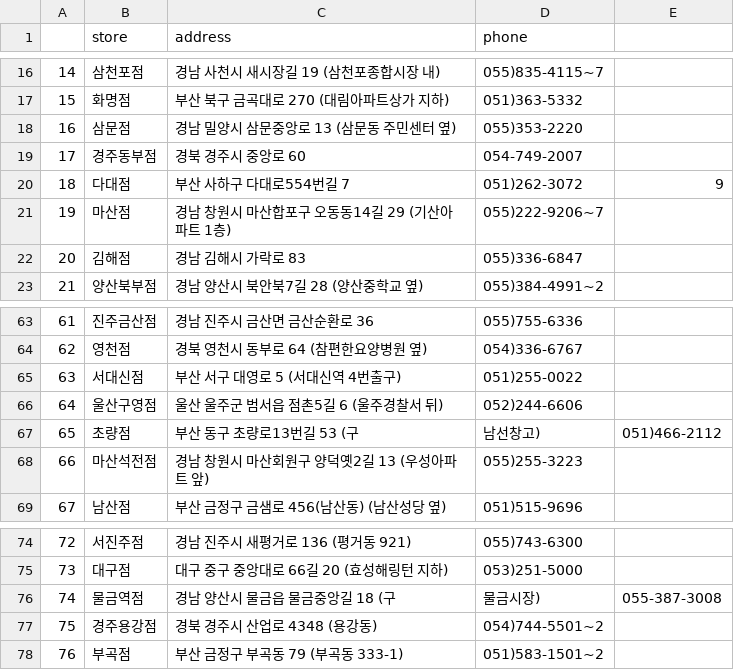
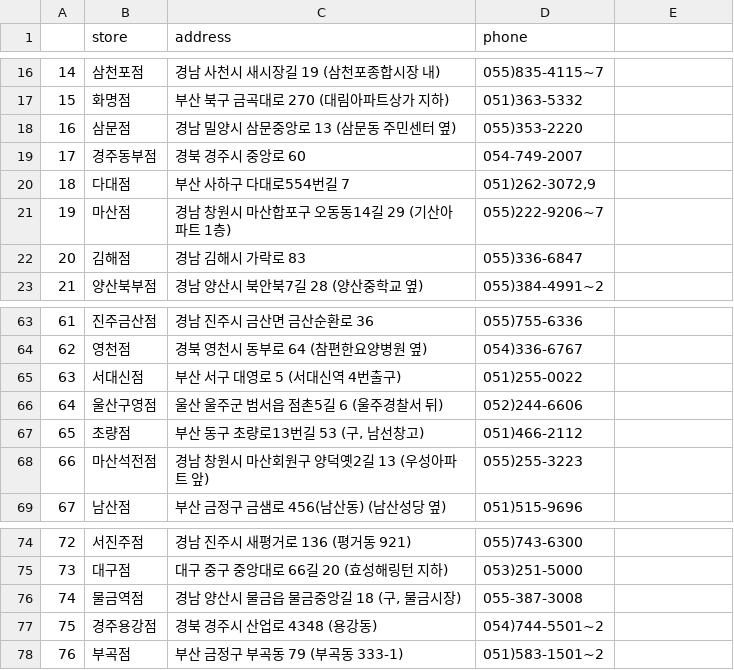
Before and after one commit to tlgus6566/4Mart-1, a CSV file: topmart_shop_info.csv, drawn as a sheet; only a part is shown, gaps mark what is left out.

```diff
--- a/topmart_shop_info.csv
+++ b/topmart_shop_info.csv
@@ -19,3 +19,3 @@
 17,경주동부점,경북 경주시 중앙로 60,054-749-2007
-18,다대점,부산 사하구 다대로554번길 7,051)262-3072,9
+18,다대점,부산 사하구 다대로554번길 7,"051)262-3072,9"
 19,마산점,경남 창원시 마산합포구 오동동14길 29 (기산아파트 1층),055)222-9206~7
@@ -66,3 +66,3 @@
 64,울산구영점,울산 울주군 범서읍 점촌5길 6 (울주경찰서 뒤),052)244-6606
-65,초량점,부산 동구 초량로13번길 53 (구, 남선창고),051)466-2112
+65,초량점,"부산 동구 초량로13번길 53 (구, 남선창고)",051)466-2112
 66,마산석전점,경남 창원시 마산회원구 양덕옛2길 13 (우성아파트 앞),055)255-3223
@@ -75,3 +75,3 @@
 73,대구점,대구 중구 중앙대로 66길 20 (효성해링턴 지하),053)251-5000
-74,물금역점,경남 양산시 물금읍 물금중앙길 18 (구, 물금시장),055-387-3008
+74,물금역점,"경남 양산시 물금읍 물금중앙길 18 (구, 물금시장)",055-387-3008
 75,경주용강점,경북 경주시 산업로 4348 (용강동),054)744-5501~2
```
Also changed, not shown: 3 other files.
